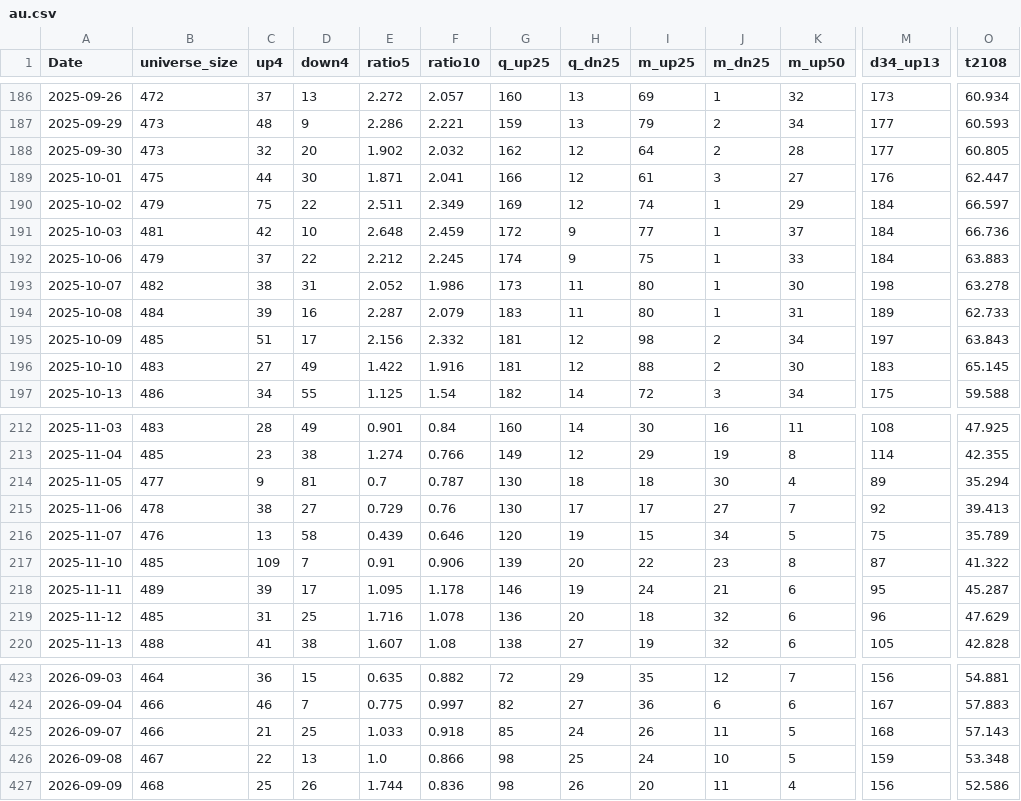
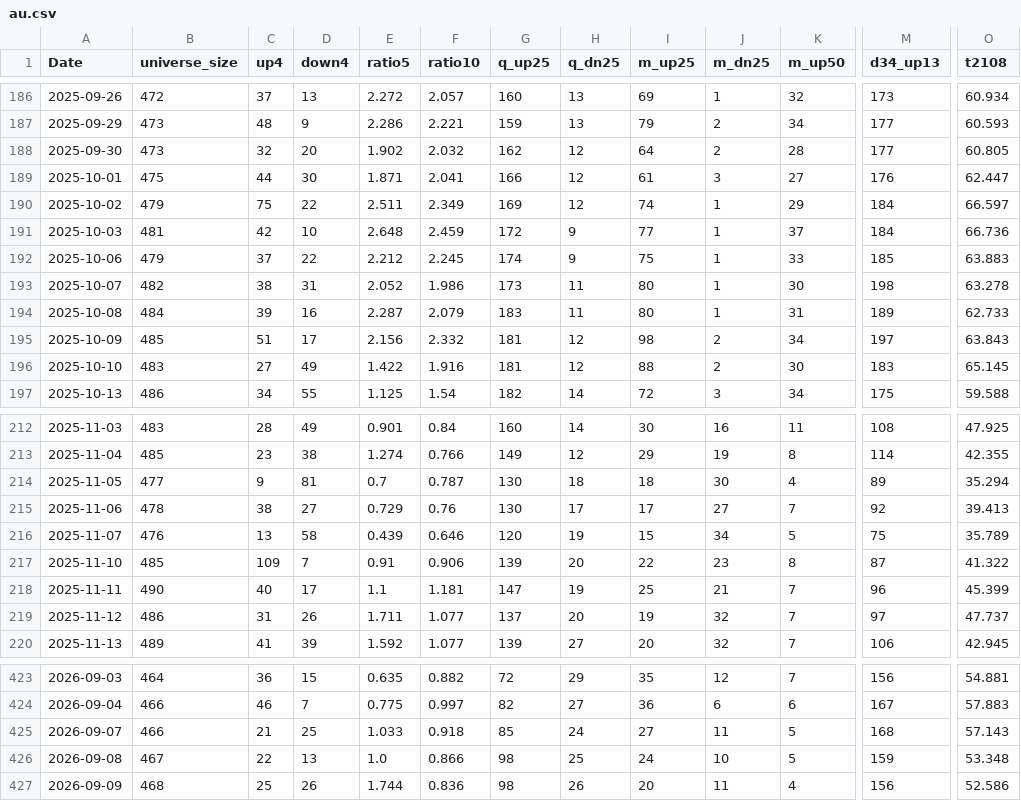
Before and after one commit to nick-l-wh/asia-breadth, a CSV file: data/au.csv, drawn as a sheet; only a part is shown, gaps mark what is left out; the diff covers the shown part only; the diff names each change by its address in the sheet, - before the commit and + after, or states it on an @@ line.

```diff
--- a/data/au.csv
+++ b/data/au.csv
-M192 (d34_up13): 184
+M192 (d34_up13): 185
-B218 (universe_size): 489
+B218 (universe_size): 490
-C218 (up4): 39
+C218 (up4): 40
-E218 (ratio5): 1.095
+E218 (ratio5): 1.1
-F218 (ratio10): 1.178
+F218 (ratio10): 1.181
-G218 (q_up25): 146
+G218 (q_up25): 147
-I218 (m_up25): 24
+I218 (m_up25): 25
-K218:K220 (m_up50): 6
+K218:K220 (m_up50): 7
-M218 (d34_up13): 95
+M218 (d34_up13): 96
-O218 (t2108): 45.287
+O218 (t2108): 45.399
-B219 (universe_size): 485
+B219 (universe_size): 486
-D219 (down4): 25
+D219 (down4): 26
-E219 (ratio5): 1.716
+E219 (ratio5): 1.711
-F219 (ratio10): 1.078
+F219 (ratio10): 1.077
-G219 (q_up25): 136
+G219 (q_up25): 137
-I219 (m_up25): 18
+I219 (m_up25): 19
-M219 (d34_up13): 96
+M219 (d34_up13): 97
-O219 (t2108): 47.629
+O219 (t2108): 47.737
-B220 (universe_size): 488
+B220 (universe_size): 489
-D220 (down4): 38
+D220 (down4): 39
-E220 (ratio5): 1.607
+E220 (ratio5): 1.592
-F220 (ratio10): 1.08
+F220 (ratio10): 1.077
-G220 (q_up25): 138
+G220 (q_up25): 139
-I220 (m_up25): 19
+I220 (m_up25): 20
-M220 (d34_up13): 105
+M220 (d34_up13): 106
-O220 (t2108): 42.828
+O220 (t2108): 42.945
-I425 (m_up25): 26
+I425 (m_up25): 27
```
Also changed, not shown: 1 added row and 139 edited cells elsewhere in this file, data/hk.csv, data/jp.csv, 1 other file.
